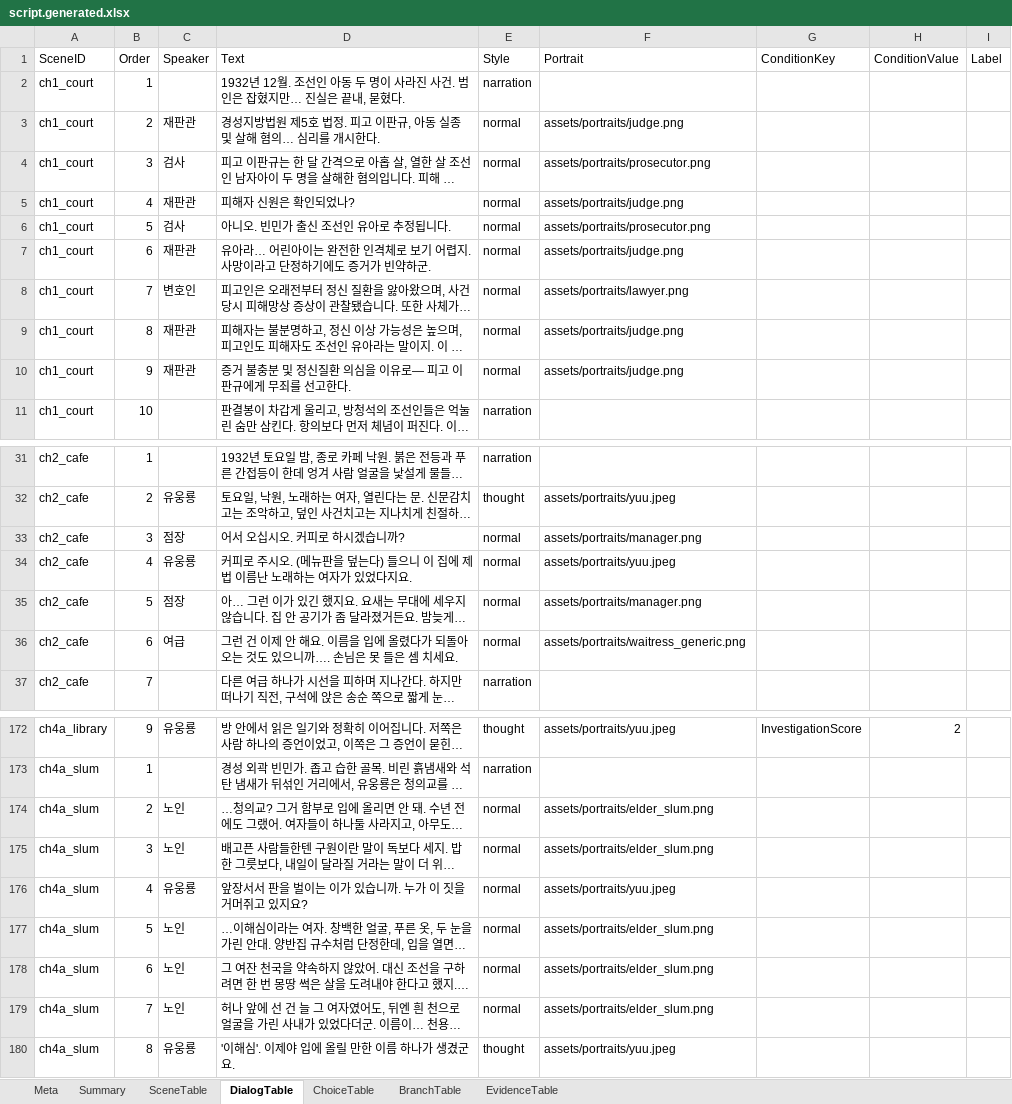
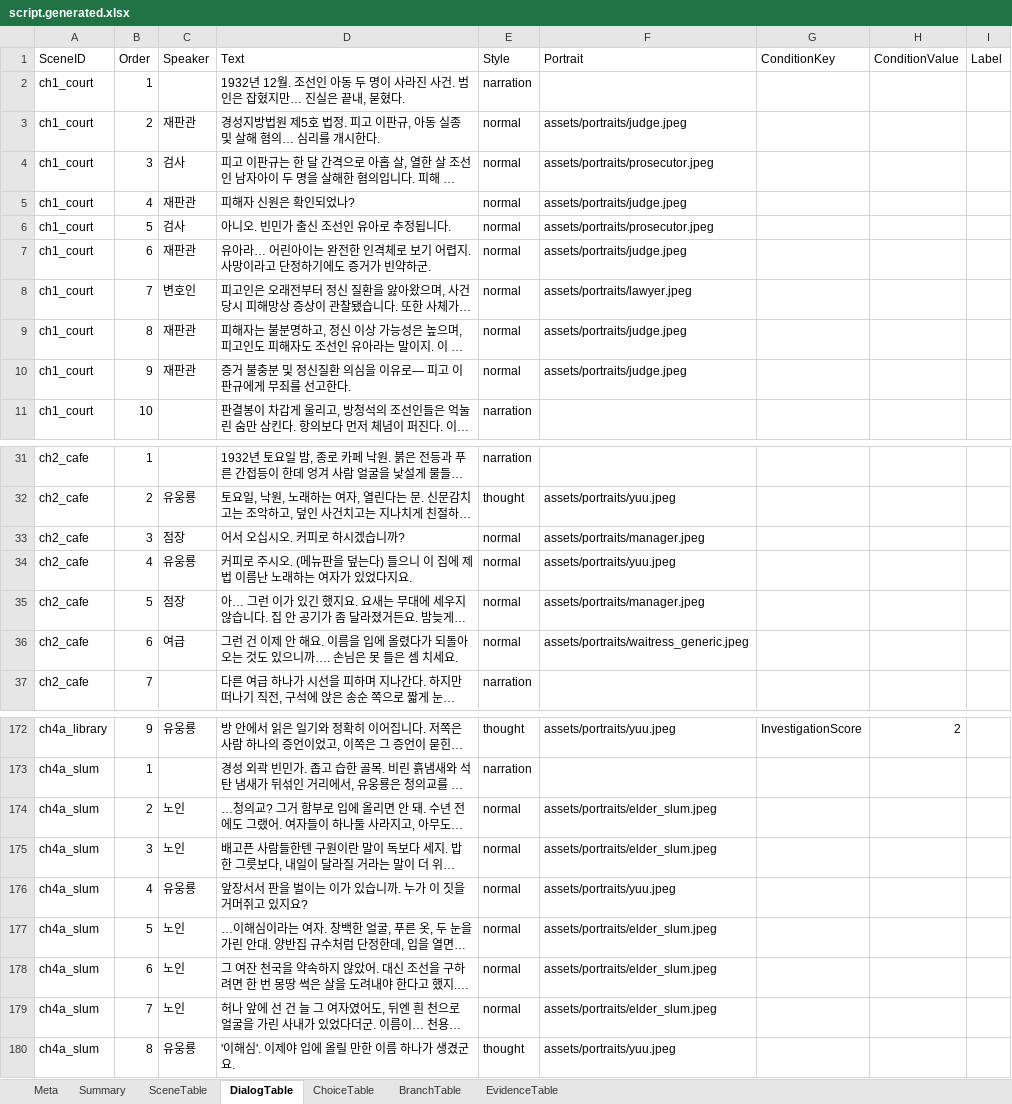
Before and after one commit to yong124/GSD, an Excel workbook: content/generated/script.generated.xlsx, sheet DialogTable, drawn as a sheet; only a part is shown, gaps mark what is left out; long unchanged cells end in …; values as stored, in another font and other column widths than the file's, no borders; the diff covers the shown part only; the diff names each change by its address in the sheet, - before the commit and + after, or states it on an @@ line.

```diff
--- a/content/generated/script.generated.xlsx (sheet DialogTable)
+++ b/content/generated/script.generated.xlsx (sheet DialogTable)
-F3 (Portrait): assets/portraits/judge.png
+F3 (Portrait): assets/portraits/judge.jpeg
-F4 (Portrait): assets/portraits/prosecutor.png
+F4 (Portrait): assets/portraits/prosecutor.jpeg
-F5 (Portrait): assets/portraits/judge.png
+F5 (Portrait): assets/portraits/judge.jpeg
-F6 (Portrait): assets/portraits/prosecutor.png
+F6 (Portrait): assets/portraits/prosecutor.jpeg
-F7 (Portrait): assets/portraits/judge.png
+F7 (Portrait): assets/portraits/judge.jpeg
-F8 (Portrait): assets/portraits/lawyer.png
+F8 (Portrait): assets/portraits/lawyer.jpeg
-F9:F10 (Portrait): assets/portraits/judge.png
+F9:F10 (Portrait): assets/portraits/judge.jpeg
-F33 (Portrait): assets/portraits/manager.png
+F33 (Portrait): assets/portraits/manager.jpeg
-F35 (Portrait): assets/portraits/manager.png
+F35 (Portrait): assets/portraits/manager.jpeg
-F36 (Portrait): assets/portraits/waitress_generic.png
+F36 (Portrait): assets/portraits/waitress_generic.jpeg
-F174:F175 (Portrait): assets/portraits/elder_slum.png
+F174:F175 (Portrait): assets/portraits/elder_slum.jpeg
-F177:F179 (Portrait): assets/portraits/elder_slum.png
+F177:F179 (Portrait): assets/portraits/elder_slum.jpeg
```
Also changed, not shown: 2 edited cells elsewhere in this sheet, sheet Meta, 3 other files.
